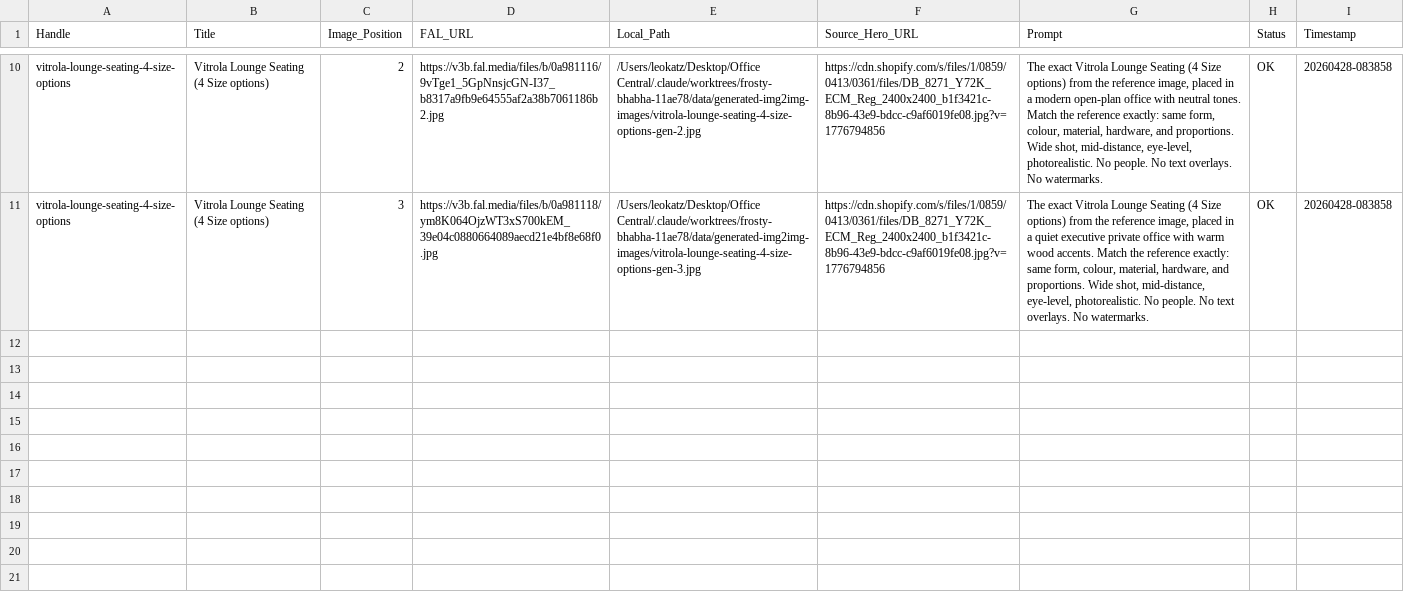
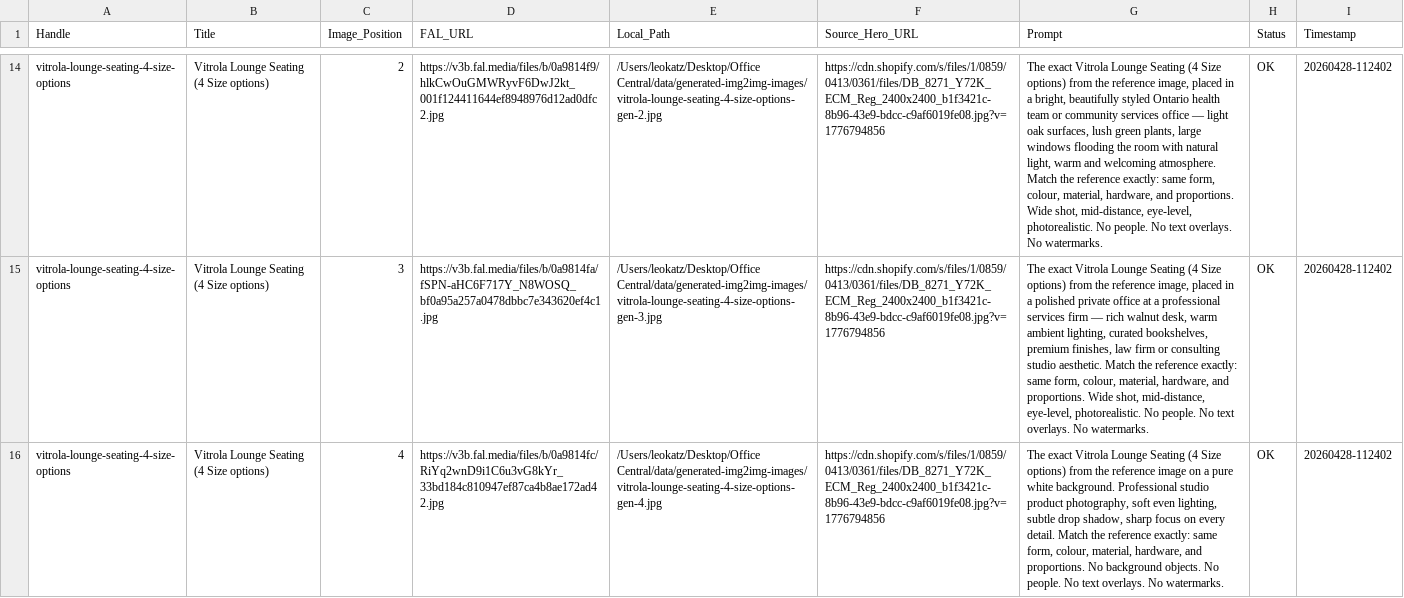
Before and after one commit to leokatz97/officecentral, a CSV file: data/reports/generated-img2img-2026-04-28.csv, drawn as a sheet; only a part is shown, gaps mark what is left out; addresses are those after the commit; the diff covers the shown part only; the diff names each change by its address in the sheet, - before the commit and + after, or states it on an @@ line.

```diff
--- a/data/reports/generated-img2img-2026-04-28.csv
+++ b/data/reports/generated-img2img-2026-04-28.csv
-D14 (FAL_URL): https://v3b.fal.media/files/b/0a981116/9vTge1_5GpNnsjcGN-I37_b8317a9fb9e64555af2a38b7061186b2.jpg
+D14 (FAL_URL): https://v3b.fal.media/files/b/0a9814f9/hlkCwOuGMWRyvF6DwJ2kt_001f124411644ef8948976d12ad0dfc2.jpg
-E14 (Local_Path): /Users/leokatz/Desktop/Office Central/.claude/worktrees/frosty-bhabha-11ae78/data/generated-img2img-images/vitrola-lounge-seating-4-size-options-gen-2.jpg
+E14 (Local_Path): /Users/leokatz/Desktop/Office Central/data/generated-img2img-images/vitrola-lounge-seating-4-size-options-gen-2.jpg
-G14 (Prompt): …in a modern open-plan office with neutral tones. Match the…
+G14 (Prompt): …in a bright, beautifully styled Ontario health team or community services office — light oak surfaces, lush green plants, large windows flooding the room with natural light, warm and welcoming atmosphere. Match the…
-I14:I15 (Timestamp): 20260428-083858
+I14:I15 (Timestamp): 20260428-112402
-D15 (FAL_URL): https://v3b.fal.media/files/b/0a981118/ym8K064OjzWT3xS700kEM_39e04c0880664089aecd21e4bf8e68f0.jpg
+D15 (FAL_URL): https://v3b.fal.media/files/b/0a9814fa/fSPN-aHC6F717Y_N8WOSQ_bf0a95a257a0478dbbc7e343620ef4c1.jpg
-E15 (Local_Path): /Users/leokatz/Desktop/Office Central/.claude/worktrees/frosty-bhabha-11ae78/data/generated-img2img-images/vitrola-lounge-seating-4-size-options-gen-3.jpg
+E15 (Local_Path): /Users/leokatz/Desktop/Office Central/data/generated-img2img-images/vitrola-lounge-seating-4-size-options-gen-3.jpg
-G15 (Prompt): …in a quiet executive private office with warm wood accents. Match the…
+G15 (Prompt): …in a polished private office at a professional services firm — rich walnut desk, warm ambient lighting, curated bookshelves, premium finishes, law firm or consulting studio aesthetic. Match the…
+row 16: vitrola-lounge-seating-4-size-options | Vitrola Lounge Seating (4 Size options) | 4 | https://v3b.fal.media/files/b/0a9814fc/RiYq2wnD9i1C6u3vG8kYr_33bd184c810947ef87ca4b8ae172ad42.jpg | /Users/leokatz/Desktop/Office Central/data/generated-img2img-images/vitrola-lounge-seating-4-size-options-gen-4.jpg | https://cdn.shopify.com/s/files/1/0859/0413/0361/files/DB_8271_Y72K_ECM_Reg_2400x2400_b1f3421c-8b96-43e9-bdcc-c9af6019fe08.jpg?v=1776794856 | The exact Vitrola Lounge Seating (4 Size options) from the reference image on a pure white background. Professional studio product photography, soft even lighting, subtle drop shadow, sharp focus on every detail. Match the reference exactly: same form, colour, material, hardware, and proportions. No background objects. No people. No text overlays. No watermarks. | OK | 20260428-112402
```
Also changed, not shown: 4 added rows and 32 edited cells elsewhere in this file, 8 other files.
